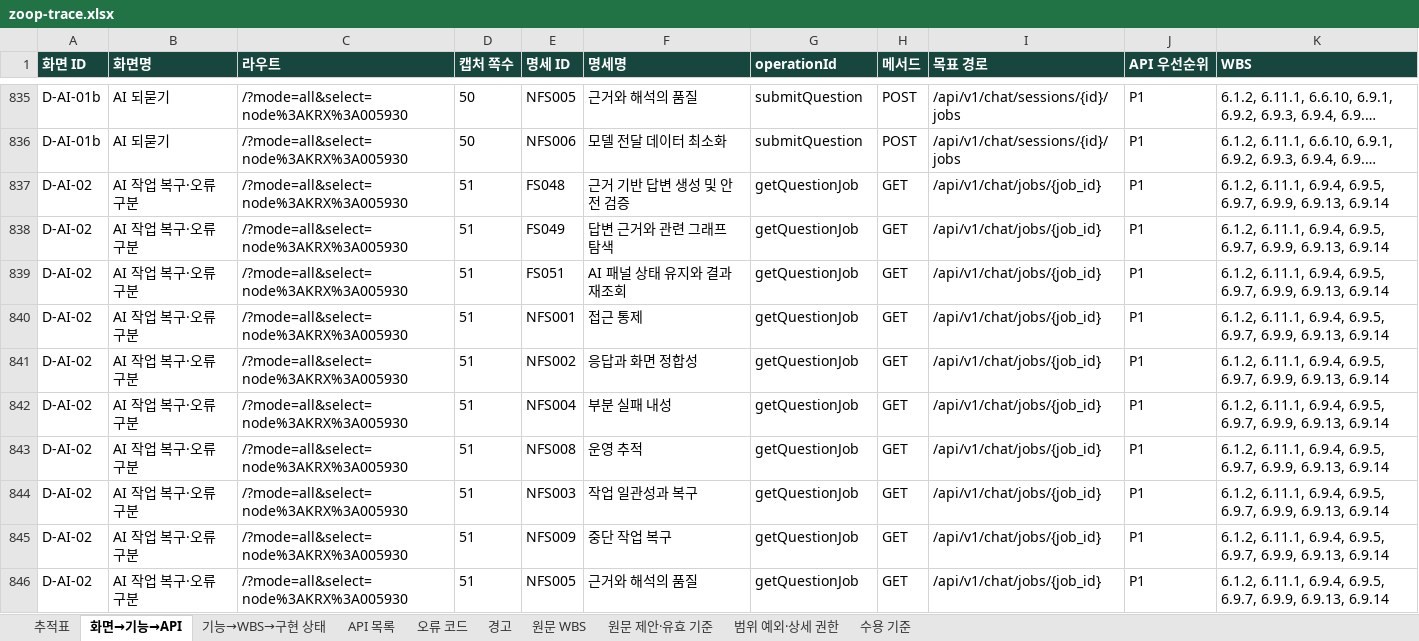
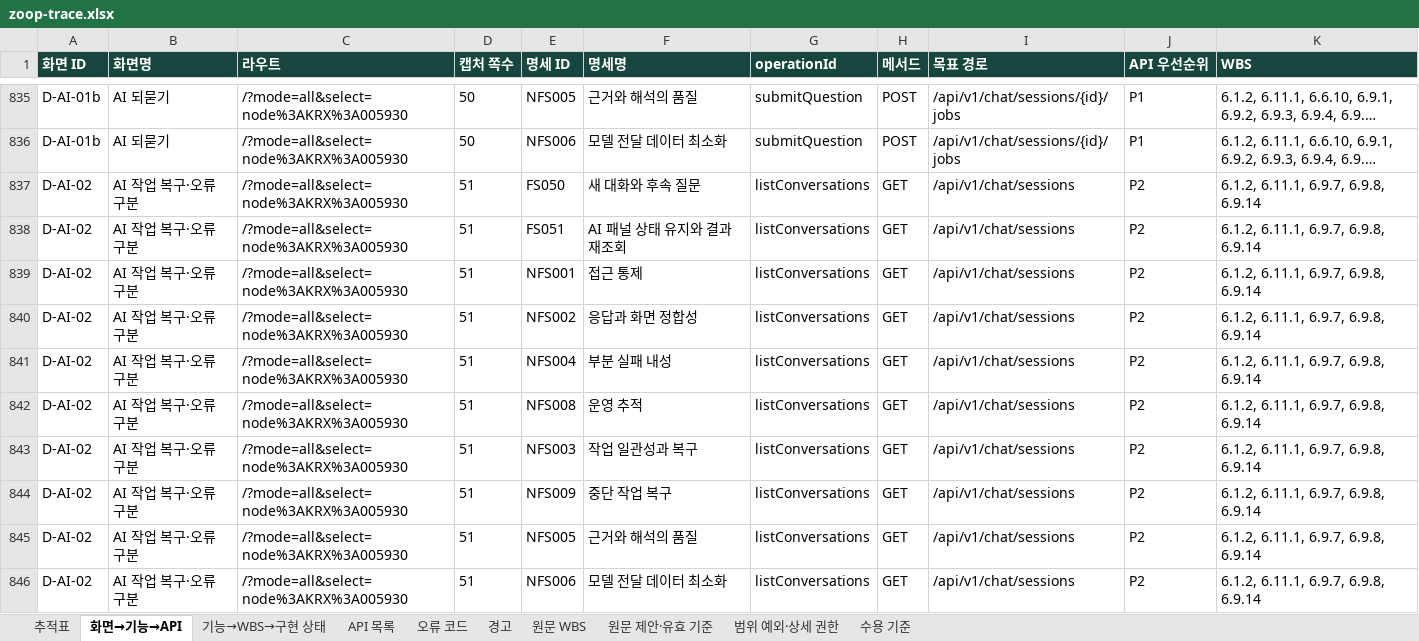
Before and after one commit to Donbug/zoop, an Excel workbook: docs/system/out/zoop-trace.xlsx, sheet 화면→기능→API, drawn as a sheet; only a part is shown, gaps mark what is left out; the shorter side is filled out with more unchanged rows; long unchanged cells end in …; values as stored, in another font and other column widths than the file's, no borders; the diff covers the shown part only; the diff names each change by its address in the sheet, - before the commit and + after, or states it on an @@ line.

```diff
--- a/docs/system/out/zoop-trace.xlsx (sheet 화면→기능→API)
+++ b/docs/system/out/zoop-trace.xlsx (sheet 화면→기능→API)
+row 837: D-AI-02 | AI 작업 복구·오류 구분 | /?mode=all&select=node%3AKRX%3A005930 | 51 | FS050 | 새 대화와 후속 질문 | listConversations | GET | /api/v1/chat/sessions | P2 | 6.1.2, 6.11.1, 6.9.7, 6.9.8, 6.9.14
+row 838: D-AI-02 | AI 작업 복구·오류 구분 | /?mode=all&select=node%3AKRX%3A005930 | 51 | FS051 | AI 패널 상태 유지와 결과 재조회 | listConversations | GET | /api/v1/chat/sessions | P2 | 6.1.2, 6.11.1, 6.9.7, 6.9.8, 6.9.14
+row 839: D-AI-02 | AI 작업 복구·오류 구분 | /?mode=all&select=node%3AKRX%3A005930 | 51 | NFS001 | 접근 통제 | listConversations | GET | /api/v1/chat/sessions | P2 | 6.1.2, 6.11.1, 6.9.7, 6.9.8, 6.9.14
+row 840: D-AI-02 | AI 작업 복구·오류 구분 | /?mode=all&select=node%3AKRX%3A005930 | 51 | NFS002 | 응답과 화면 정합성 | listConversations | GET | /api/v1/chat/sessions | P2 | 6.1.2, 6.11.1, 6.9.7, 6.9.8, 6.9.14
+row 841: D-AI-02 | AI 작업 복구·오류 구분 | /?mode=all&select=node%3AKRX%3A005930 | 51 | NFS004 | 부분 실패 내성 | listConversations | GET | /api/v1/chat/sessions | P2 | 6.1.2, 6.11.1, 6.9.7, 6.9.8, 6.9.14
+row 842: D-AI-02 | AI 작업 복구·오류 구분 | /?mode=all&select=node%3AKRX%3A005930 | 51 | NFS008 | 운영 추적 | listConversations | GET | /api/v1/chat/sessions | P2 | 6.1.2, 6.11.1, 6.9.7, 6.9.8, 6.9.14
+row 843: D-AI-02 | AI 작업 복구·오류 구분 | /?mode=all&select=node%3AKRX%3A005930 | 51 | NFS003 | 작업 일관성과 복구 | listConversations | GET | /api/v1/chat/sessions | P2 | 6.1.2, 6.11.1, 6.9.7, 6.9.8, 6.9.14
+row 844: D-AI-02 | AI 작업 복구·오류 구분 | /?mode=all&select=node%3AKRX%3A005930 | 51 | NFS009 | 중단 작업 복구 | listConversations | GET | /api/v1/chat/sessions | P2 | 6.1.2, 6.11.1, 6.9.7, 6.9.8, 6.9.14
+row 845: D-AI-02 | AI 작업 복구·오류 구분 | /?mode=all&select=node%3AKRX%3A005930 | 51 | NFS005 | 근거와 해석의 품질 | listConversations | GET | /api/v1/chat/sessions | P2 | 6.1.2, 6.11.1, 6.9.7, 6.9.8, 6.9.14
+row 846: D-AI-02 | AI 작업 복구·오류 구분 | /?mode=all&select=node%3AKRX%3A005930 | 51 | NFS006 | 모델 전달 데이터 최소화 | listConversations | GET | /api/v1/chat/sessions | P2 | 6.1.2, 6.11.1, 6.9.7, 6.9.8, 6.9.14
```
Also changed, not shown: 10 added rows elsewhere in this sheet, sheet 추적표, sheet API 목록, sheet 경고, 16 other files.
